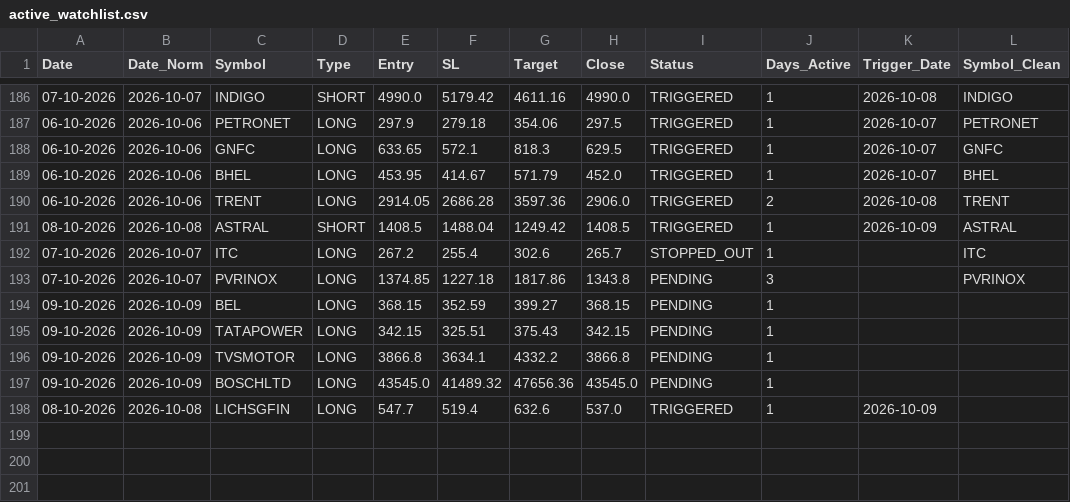
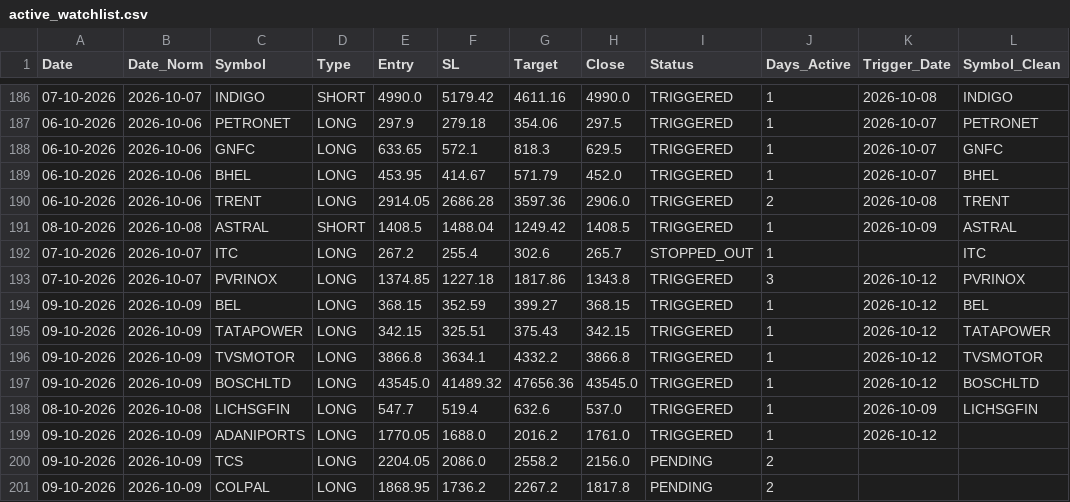
Before and after one commit to Brahmastra-tech/brahmastra-scanner, a CSV file: data/active_watchlist.csv, drawn as a sheet; only a part is shown, gaps mark what is left out.

```diff
--- a/data/active_watchlist.csv
+++ b/data/active_watchlist.csv
@@ -192,7 +192,10 @@ Date,Date_Norm,Symbol,Type,Entry,SL,Target,Close,Status,Days_Active,Trigger_Date
 07-10-2026,2026-10-07,ITC,LONG,267.2,255.4,302.6,265.7,STOPPED_OUT,1,,ITC
-07-10-2026,2026-10-07,PVRINOX,LONG,1374.85,1227.18,1817.86,1343.8,PENDING,3,,PVRINOX
-09-10-2026,2026-10-09,BEL,LONG,368.15,352.59,399.27,368.15,PENDING,1,,
-09-10-2026,2026-10-09,TATAPOWER,LONG,342.15,325.51,375.43,342.15,PENDING,1,,
-09-10-2026,2026-10-09,TVSMOTOR,LONG,3866.8,3634.1,4332.2,3866.8,PENDING,1,,
-09-10-2026,2026-10-09,BOSCHLTD,LONG,43545.0,41489.32,47656.36,43545.0,PENDING,1,,
-08-10-2026,2026-10-08,LICHSGFIN,LONG,547.7,519.4,632.6,537.0,TRIGGERED,1,2026-10-09,
+07-10-2026,2026-10-07,PVRINOX,LONG,1374.85,1227.18,1817.86,1343.8,TRIGGERED,3,2026-10-12,PVRINOX
+09-10-2026,2026-10-09,BEL,LONG,368.15,352.59,399.27,368.15,TRIGGERED,1,2026-10-12,BEL
+09-10-2026,2026-10-09,TATAPOWER,LONG,342.15,325.51,375.43,342.15,TRIGGERED,1,2026-10-12,TATAPOWER
+09-10-2026,2026-10-09,TVSMOTOR,LONG,3866.8,3634.1,4332.2,3866.8,TRIGGERED,1,2026-10-12,TVSMOTOR
+09-10-2026,2026-10-09,BOSCHLTD,LONG,43545.0,41489.32,47656.36,43545.0,TRIGGERED,1,2026-10-12,BOSCHLTD
+08-10-2026,2026-10-08,LICHSGFIN,LONG,547.7,519.4,632.6,537.0,TRIGGERED,1,2026-10-09,LICHSGFIN
+09-10-2026,2026-10-09,ADANIPORTS,LONG,1770.05,1688.0,2016.2,1761.0,TRIGGERED,1,2026-10-12,
+09-10-2026,2026-10-09,TCS,LONG,2204.05,2086.0,2558.2,2156.0,PENDING,2,,
+09-10-2026,2026-10-09,COLPAL,LONG,1868.95,1736.2,2267.2,1817.8,PENDING,2,,
```
Also changed, not shown: data/signals.csv, 1 other file.
